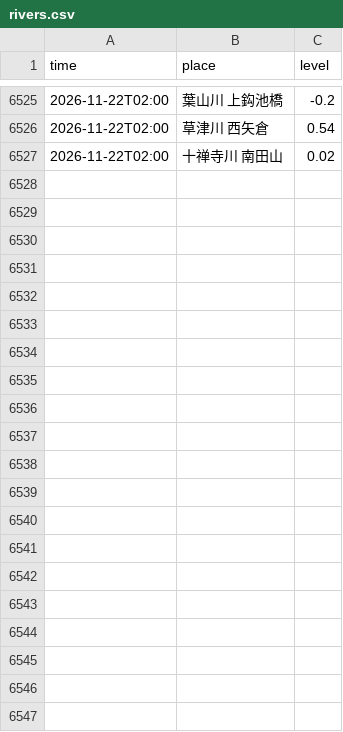
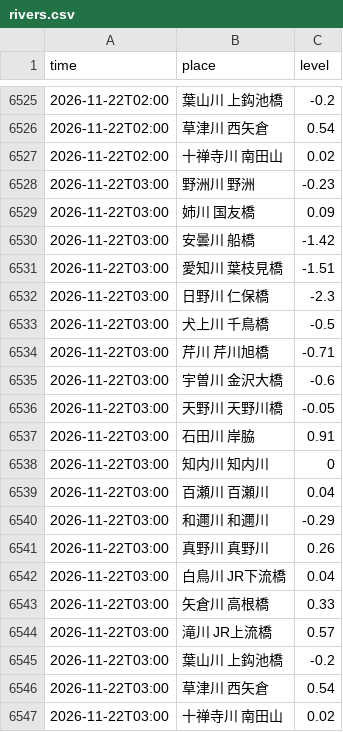
Before and after one commit to suzuhaya5666-lgtm/Biwakodate, a CSV file: data/rivers.csv, drawn as a sheet; only a part is shown, gaps mark what is left out; the diff names each change by its address in the sheet, - before the commit and + after, or states it on an @@ line.

```diff
--- a/data/rivers.csv
+++ b/data/rivers.csv
+row 6528: 2026-11-22T03:00 | 野洲川 野洲 | -0.23
+row 6529: 2026-11-22T03:00 | 姉川 国友橋 | 0.09
+row 6530: 2026-11-22T03:00 | 安曇川 船橋 | -1.42
+row 6531: 2026-11-22T03:00 | 愛知川 葉枝見橋 | -1.51
+row 6532: 2026-11-22T03:00 | 日野川 仁保橋 | -2.3
+row 6533: 2026-11-22T03:00 | 犬上川 千鳥橋 | -0.5
+row 6534: 2026-11-22T03:00 | 芹川 芹川旭橋 | -0.71
+row 6535: 2026-11-22T03:00 | 宇曽川 金沢大橋 | -0.6
+row 6536: 2026-11-22T03:00 | 天野川 天野川橋 | -0.05
+row 6537: 2026-11-22T03:00 | 石田川 岸脇 | 0.91
+row 6538: 2026-11-22T03:00 | 知内川 知内川 | 0
+row 6539: 2026-11-22T03:00 | 百瀬川 百瀬川 | 0.04
+row 6540: 2026-11-22T03:00 | 和邇川 和邇川 | -0.29
+row 6541: 2026-11-22T03:00 | 真野川 真野川 | 0.26
+row 6542: 2026-11-22T03:00 | 白鳥川 JR下流橋 | 0.04
+row 6543: 2026-11-22T03:00 | 矢倉川 高根橋 | 0.33
+row 6544: 2026-11-22T03:00 | 滝川 JR上流橋 | 0.57
+row 6545: 2026-11-22T03:00 | 葉山川 上鈎池橋 | -0.2
+row 6546: 2026-11-22T03:00 | 草津川 西矢倉 | 0.54
+row 6547: 2026-11-22T03:00 | 十禅寺川 南田山 | 0.02
```
Also changed, not shown: data/observations.csv, 3 other files.
